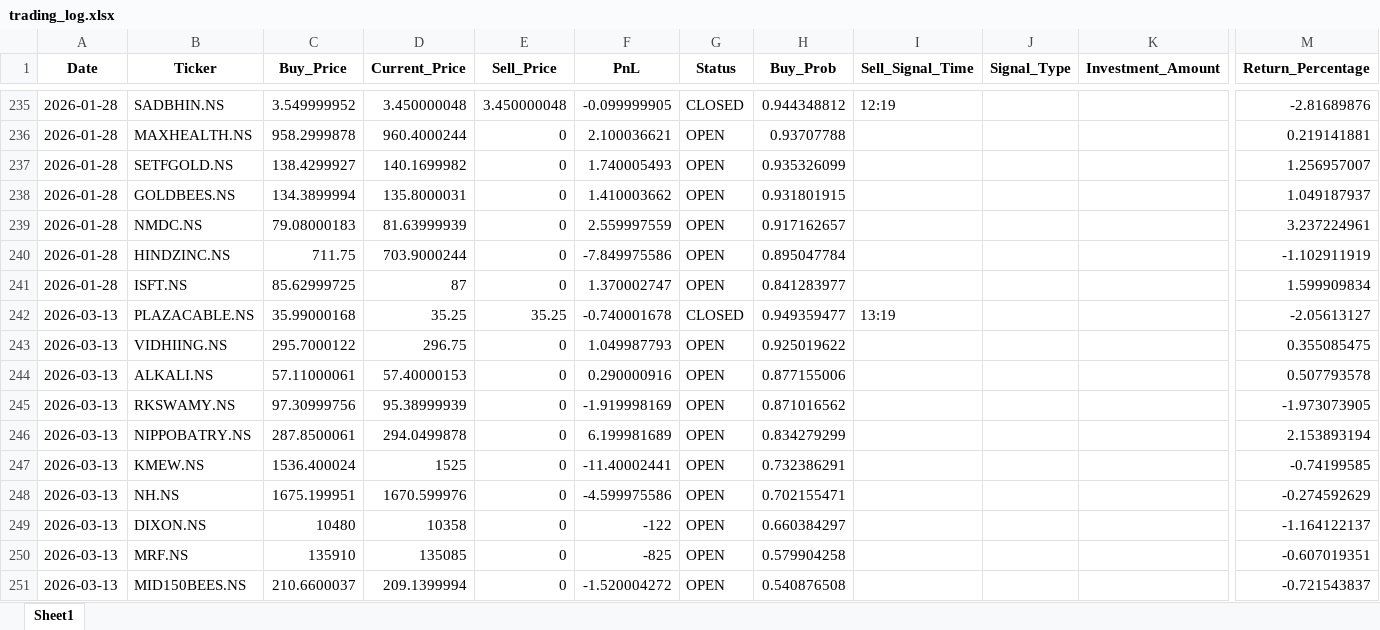
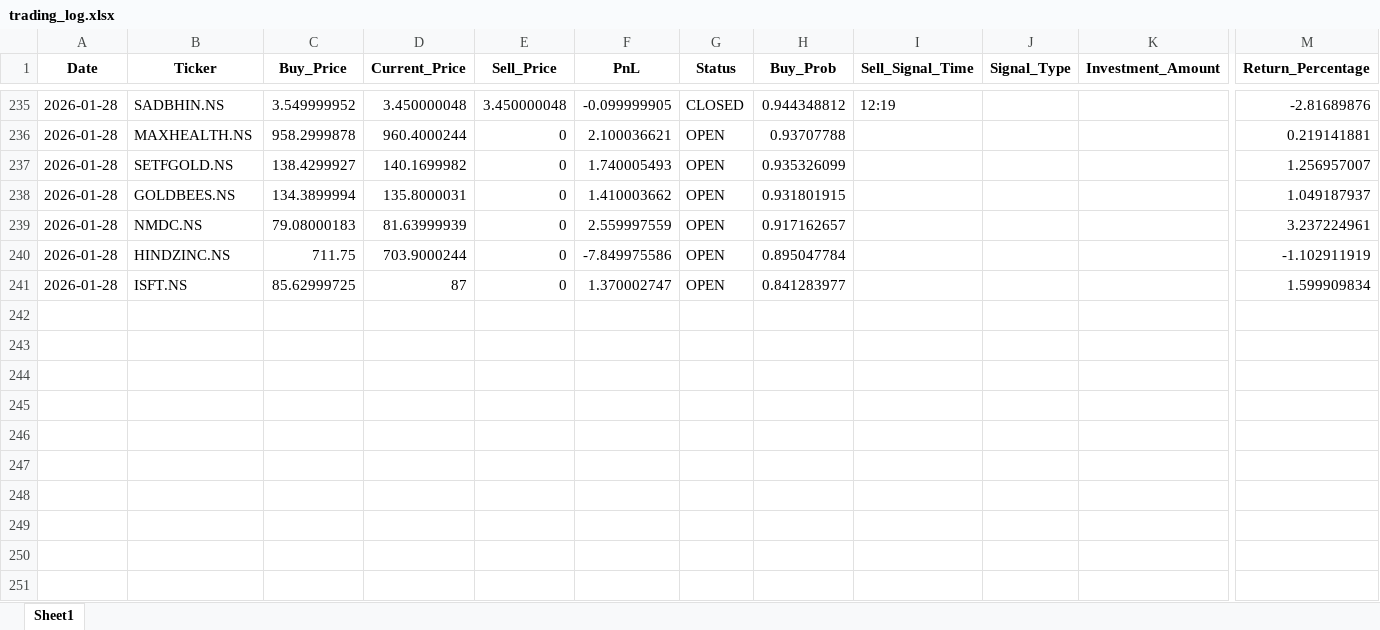
Before and after one commit to Hanuman16/PythonApplicationForDailyRun, an Excel workbook: trading_log.xlsx, sheet Sheet1, drawn as a sheet; only a part is shown, gaps mark what is left out; values as stored, in another font and other column widths than the file's, no borders; rows hold the shown columns only; the diff names each change by its address in the sheet, - before the commit and + after, or states it on an @@ line.

```diff
--- a/trading_log.xlsx (sheet Sheet1)
+++ b/trading_log.xlsx (sheet Sheet1)
-row 242: 2026-03-13 | PLAZACABLE.NS | 35.99000168 | 35.25 | 35.25 | -0.740001678 | CLOSED | 0.949359477 | 13:19 |  |  | -2.05613127
-row 243: 2026-03-13 | VIDHIING.NS | 295.7000122 | 296.75 | 0 | 1.049987793 | OPEN | 0.925019622 |  |  |  | 0.355085475
-row 244: 2026-03-13 | ALKALI.NS | 57.11000061 | 57.40000153 | 0 | 0.290000916 | OPEN | 0.877155006 |  |  |  | 0.507793578
-row 245: 2026-03-13 | RKSWAMY.NS | 97.30999756 | 95.38999939 | 0 | -1.919998169 | OPEN | 0.871016562 |  |  |  | -1.973073905
-row 246: 2026-03-13 | NIPPOBATRY.NS | 287.8500061 | 294.0499878 | 0 | 6.199981689 | OPEN | 0.834279299 |  |  |  | 2.153893194
-row 247: 2026-03-13 | KMEW.NS | 1536.400024 | 1525 | 0 | -11.40002441 | OPEN | 0.732386291 |  |  |  | -0.74199585
-row 248: 2026-03-13 | NH.NS | 1675.199951 | 1670.599976 | 0 | -4.599975586 | OPEN | 0.702155471 |  |  |  | -0.274592629
-row 249: 2026-03-13 | DIXON.NS | 10480 | 10358 | 0 | -122 | OPEN | 0.660384297 |  |  |  | -1.164122137
-row 250: 2026-03-13 | MRF.NS | 135910 | 135085 | 0 | -825 | OPEN | 0.579904258 |  |  |  | -0.607019351
-row 251: 2026-03-13 | MID150BEES.NS | 210.6600037 | 209.1399994 | 0 | -1.520004272 | OPEN | 0.540876508 |  |  |  | -0.721543837
```
